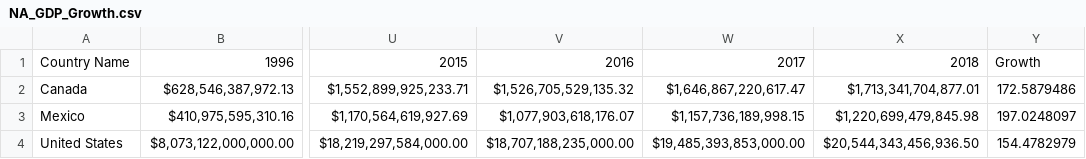
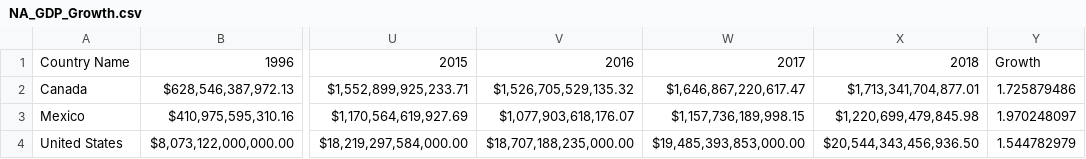
Before and after one commit to RHaile/final_project, a CSV file: data/NA_GDP_Growth.csv, drawn as a sheet; only a part is shown, gaps mark what is left out; the diff names each change by its address in the sheet, - before the commit and + after, or states it on an @@ line.

Commit message:
Update NA_GDP_Growth.csv

```diff
--- a/data/NA_GDP_Growth.csv
+++ b/data/NA_GDP_Growth.csv
-Y2: 172.5879486
+Y2: 1.725879486
-Y3: 197.0248097
+Y3: 1.970248097
-Y4: 154.4782979
+Y4: 1.544782979
```
